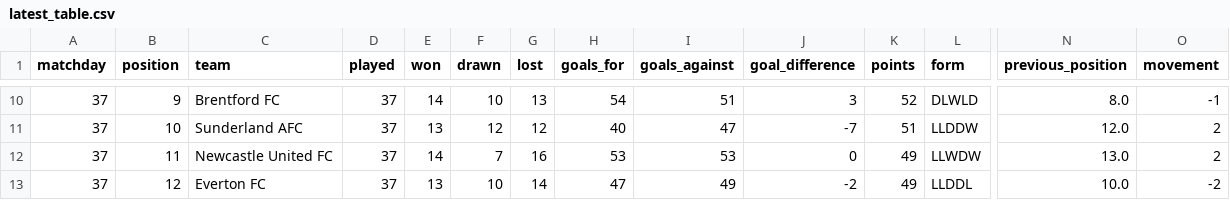
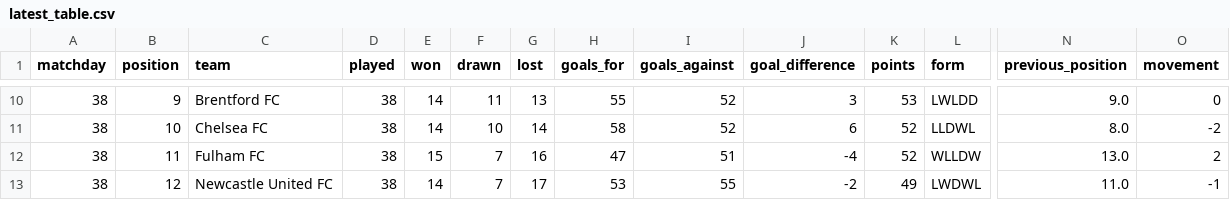
Before and after one commit to MPGPT1/premier_league_position_history, a CSV file: outputs/latest_table.csv, drawn as a sheet; only a part is shown, gaps mark what is left out; the diff covers the shown part only; the diff names each change by its address in the sheet, - before the commit and + after, or states it on an @@ line.

```diff
--- a/outputs/latest_table.csv
+++ b/outputs/latest_table.csv
-A10:A13 (matchday): 37
+A10:A13 (matchday): 38
-D10:D13 (played): 37
+D10:D13 (played): 38
-F10 (drawn): 10
+F10 (drawn): 11
-H10 (goals_for): 54
+H10 (goals_for): 55
-I10 (goals_against): 51
+I10 (goals_against): 52
-K10 (points): 52
+K10 (points): 53
-L10 (form): DLWLD
+L10 (form): LWLDD
-N10 (previous_position): 8.0
+N10 (previous_position): 9.0
-O10 (movement): -1
+O10 (movement): 0
-C11 (team): Sunderland AFC
+C11 (team): Chelsea FC
-E11 (won): 13
+E11 (won): 14
-F11 (drawn): 12
+F11 (drawn): 10
-G11 (lost): 12
+G11 (lost): 14
-H11 (goals_for): 40
+H11 (goals_for): 58
-I11 (goals_against): 47
+I11 (goals_against): 52
-J11 (goal_difference): -7
+J11 (goal_difference): 6
-K11 (points): 51
+K11 (points): 52
-L11 (form): LLDDW
+L11 (form): LLDWL
-N11 (previous_position): 12.0
+N11 (previous_position): 8.0
-O11 (movement): 2
+O11 (movement): -2
-C12 (team): Newcastle United FC
+C12 (team): Fulham FC
-E12 (won): 14
+E12 (won): 15
-H12 (goals_for): 53
+H12 (goals_for): 47
-I12 (goals_against): 53
+I12 (goals_against): 51
-J12 (goal_difference): 0
+J12 (goal_difference): -4
-K12 (points): 49
+K12 (points): 52
-L12 (form): LLWDW
+L12 (form): WLLDW
-C13 (team): Everton FC
+C13 (team): Newcastle United FC
-E13 (won): 13
+E13 (won): 14
-F13 (drawn): 10
+F13 (drawn): 7
-G13 (lost): 14
+G13 (lost): 17
-H13 (goals_for): 47
+H13 (goals_for): 53
-I13 (goals_against): 49
+I13 (goals_against): 55
-L13 (form): LLDDL
+L13 (form): LWDWL
-N13 (previous_position): 10.0
+N13 (previous_position): 11.0
-O13 (movement): -2
+O13 (movement): -1
```
Also changed, not shown: 130 edited cells elsewhere in this file, outputs/finished_matches.csv, outputs/position_history.csv, 3 other files.
